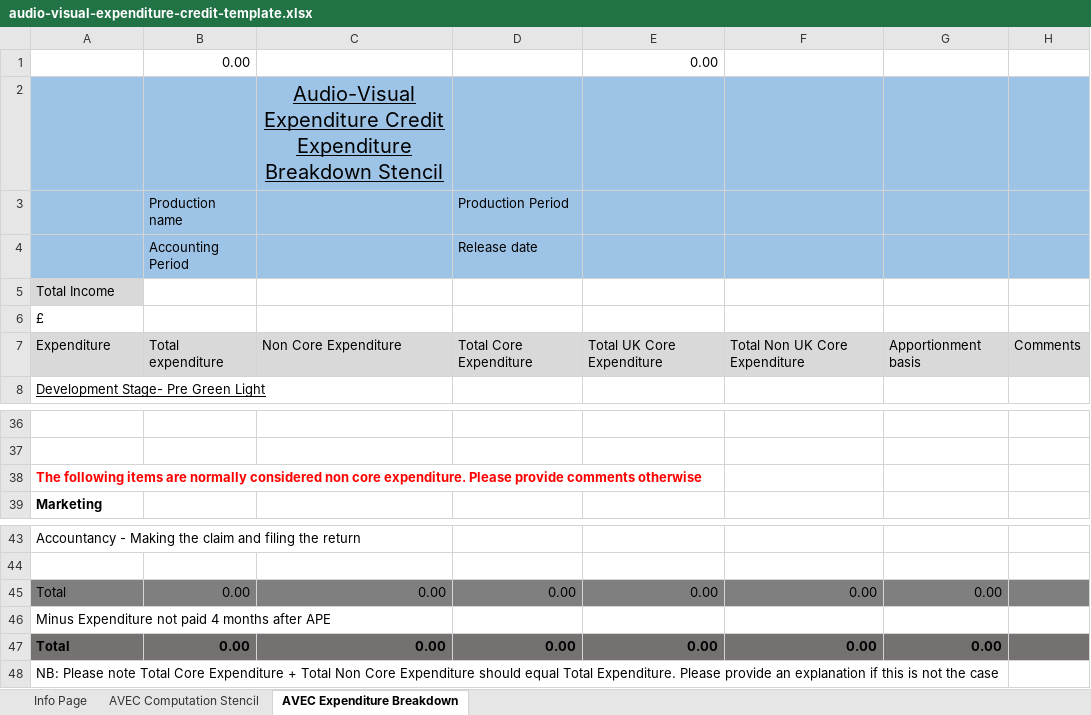
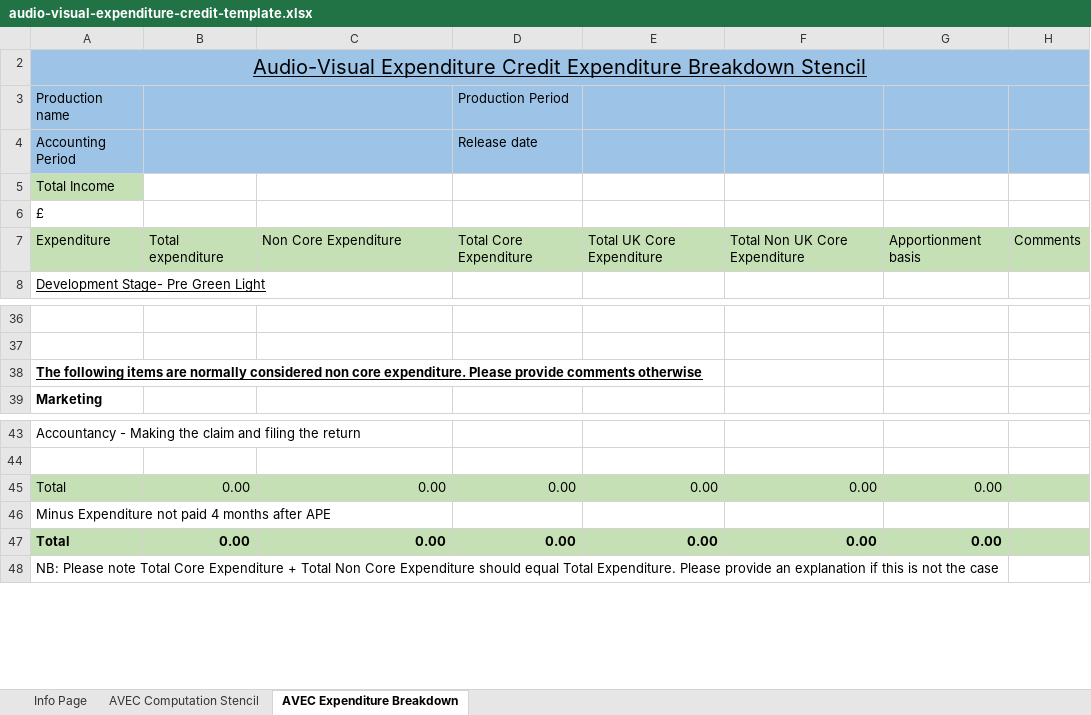
Before and after one commit to hmrc/gform-frontend, an Excel workbook: conf/resources/audio-visual-expenditure-credit-template.xlsx, sheet AVEC Expenditure Breakdown, drawn as a sheet; only a part is shown, gaps mark what is left out; values as stored, in another font and other column widths than the file's, no borders; charts and pictures and conditional formats and table styles not drawn; removed rows and columns are numbered as before the commit, all else as after; the diff names each change by its address in the sheet, - before the commit and + after, or states it on an @@ line.

Commit message:
GFORMS-3288 New AVEC files

```diff
--- a/conf/resources/audio-visual-expenditure-credit-template.xlsx (sheet AVEC Expenditure Breakdown)
+++ b/conf/resources/audio-visual-expenditure-credit-template.xlsx (sheet AVEC Expenditure Breakdown)
@@ row 1 hidden:  | 0.00 |  |  | 0.00 @@
-row 2:  |  | Audio-Visual Expenditure Credit Expenditure Breakdown Stencil
-row 3:  | Production name |  | Production Period
-row 4:  | Accounting Period |  | Release date
+row 2: Audio-Visual Expenditure Credit Expenditure Breakdown Stencil
+row 3: Production name |  |  | Production Period
+row 4: Accounting Period |  |  | Release date
-A5 fill: #D9D9D9
+A5 fill: #C5E0B4
-A7:H7 fill: #D9D9D9
+A7:H7 fill: #C5E0B4
@@ A38 underline: off → on, text colour: #FF0000 → black @@
-A45:H45 fill: #7F7F7F
+A45:H45 fill: #C5E0B4
-A47:H47 fill: #767171
+A47:H47 fill: #C5E0B4
```
Also changed, not shown: sheet AVEC Computation Stencil, sheet Info Page, formulas that keep their value, charts or pictures, 1 other file.
